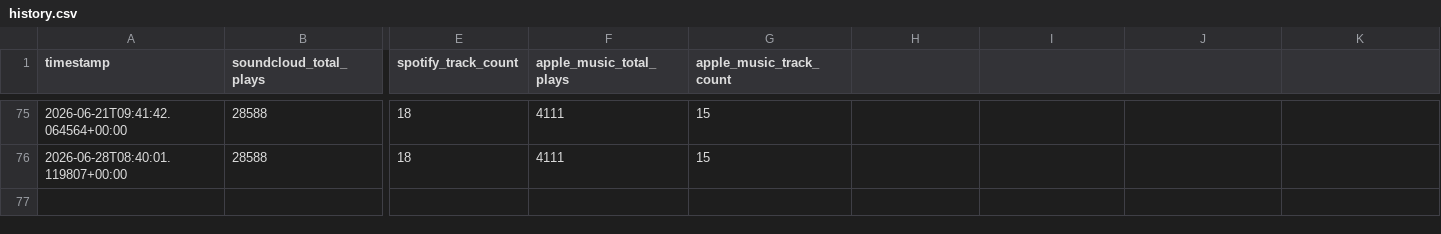
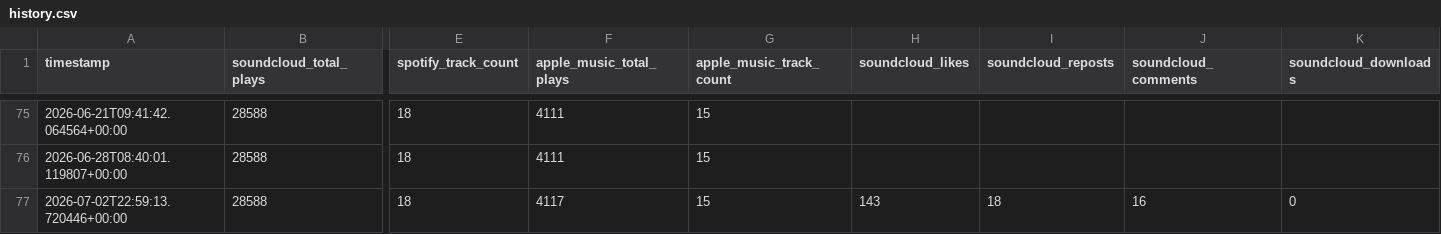
Before and after one commit to thepoolpat/poolpat-portfolio, a CSV file: data/history.csv, drawn as a sheet; only a part is shown, gaps mark what is left out; rows hold the shown columns only; the diff names each change by its address in the sheet, - before the commit and + after, or states it on an @@ line.

```diff
--- a/data/history.csv
+++ b/data/history.csv
-H1: (empty)
+H1: soundcloud_likes
-I1: (empty)
+I1: soundcloud_reposts
-J1: (empty)
+J1: soundcloud_comments
-K1: (empty)
+K1: soundcloud_downloads
+row 77: 2026-07-02T22:59:13.720446+00:00 | 28588 | 18 | 4117 | 15 | 143 | 18 | 16 | 0
```
Also changed, not shown: 3 other files.
